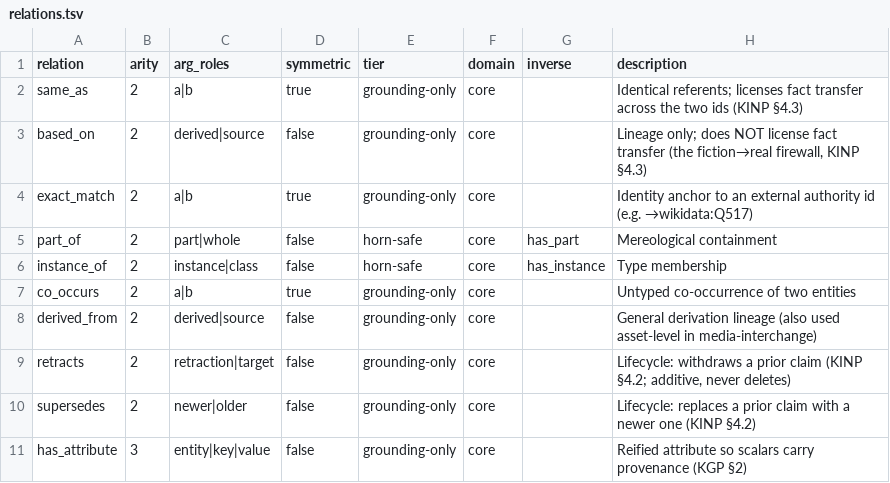
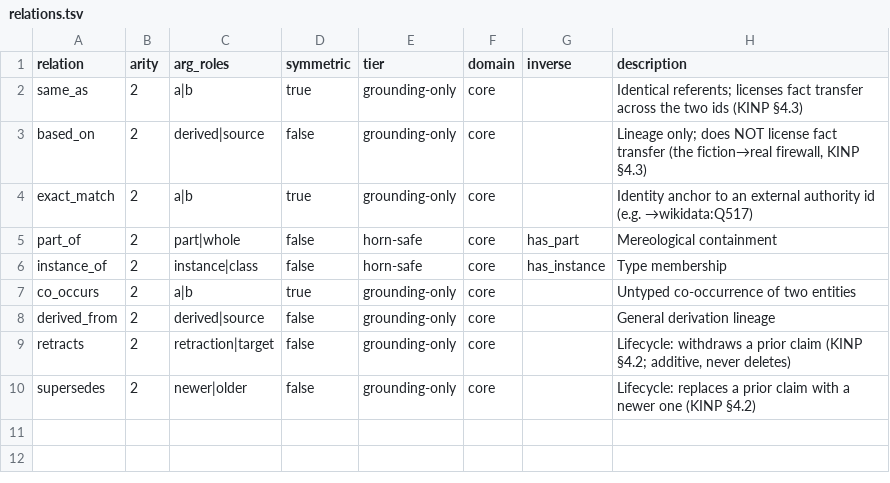
Before and after one commit to danieldekerlegand/koine, a TSV file: registry/relations.tsv, drawn as a sheet.

```diff
--- a/registry/relations.tsv
+++ b/registry/relations.tsv
@@ -7,5 +7,4 @@ instance_of	2	instance|class	false	horn-safe	core	has_instance	Type membership
 co_occurs	2	a|b	true	grounding-only	core		Untyped co-occurrence of two entities
-derived_from	2	derived|source	false	grounding-only	core		General derivation lineage (also used asset-level in media-interchange)
+derived_from	2	derived|source	false	grounding-only	core		General derivation lineage
 retracts	2	retraction|target	false	grounding-only	core		Lifecycle: withdraws a prior claim (KINP §4.2; additive, never deletes)
 supersedes	2	newer|older	false	grounding-only	core		Lifecycle: replaces a prior claim with a newer one (KINP §4.2)
-has_attribute	3	entity|key|value	false	grounding-only	core		Reified attribute so scalars carry provenance (KGP §2)
```
Also changed, not shown: 5 other files.
